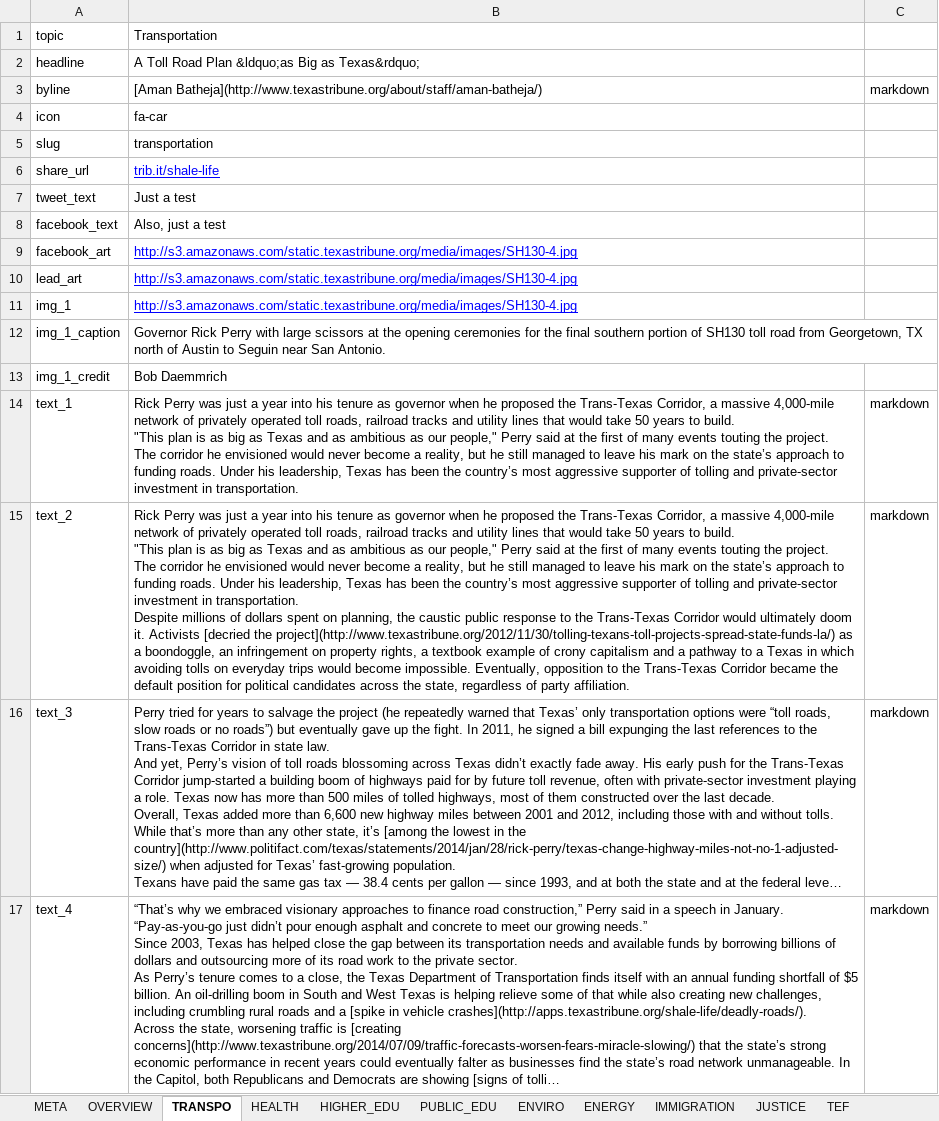
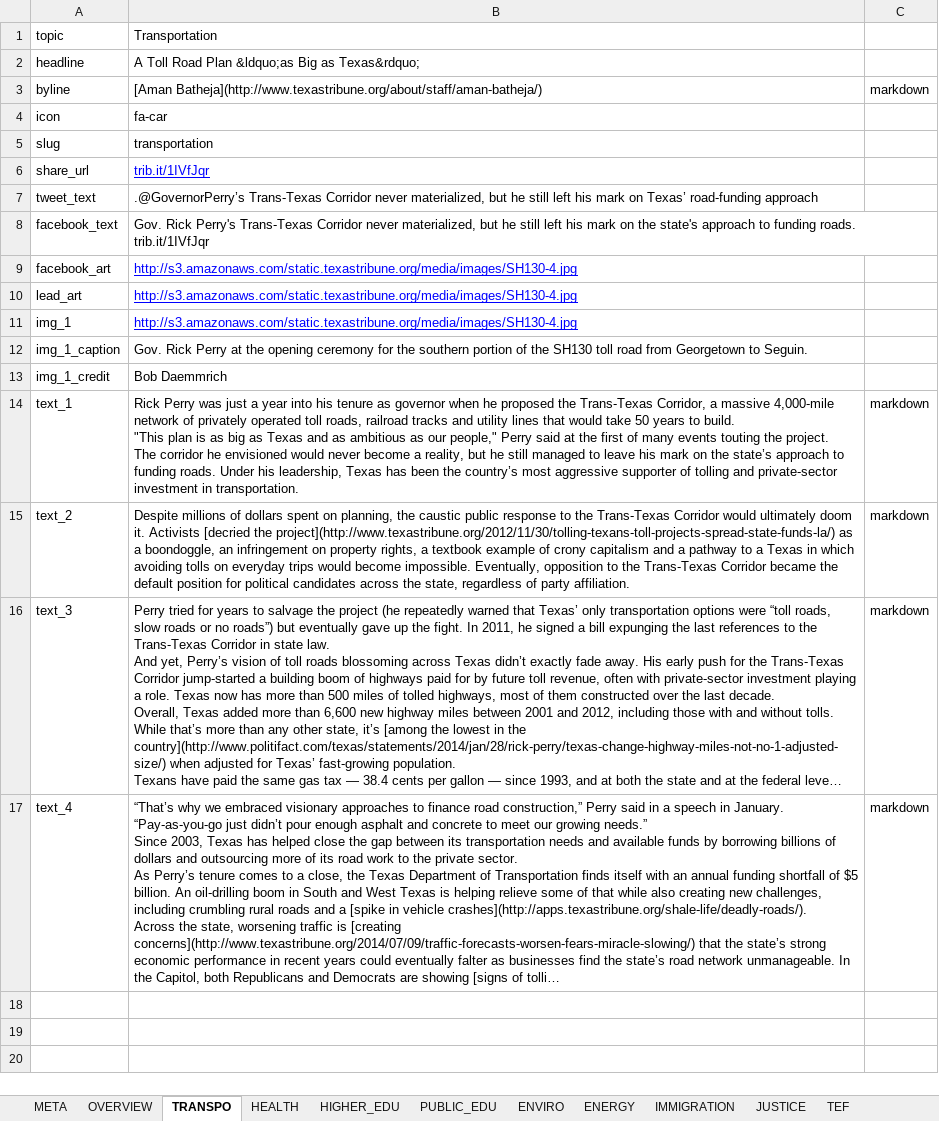
Before and after one commit to texastribune/perry-legacy, an Excel workbook: data.xlsx, sheet TRANSPO, drawn as a sheet; long unchanged cells end in …; values as stored, in another font and other column widths than the file's, no borders; charts and pictures not drawn; ↵ is a line break in a cell; the diff names each change by its address in the sheet, - before the commit and + after, or states it on an @@ line.

```diff
--- a/data.xlsx (sheet TRANSPO)
+++ b/data.xlsx (sheet TRANSPO)
-B6: trib.it/shale-life
+B6: trib.it/1IVfJqr
-B7: Just a test
+B7: .@GovernorPerry’s Trans-Texas Corridor never materialized, but he still left his mark on Texas’ road-funding approach
-B8: Also, just a test
+B8: Gov. Rick Perry's Trans-Texas Corridor never materialized, but he still left his mark on the state's approach to funding roads. trib.it/1IVfJqr
-B12: Governor Rick Perry with large scissors at the opening ceremonies for the final southern portion of SH130 toll road from Georgetown, TX north of Austin to Seguin near San Antonio.
+B12: Gov. Rick Perry at the opening ceremony for the southern portion of the SH130 toll road from Georgetown to Seguin.
-B15: Rick Perry was just a year into his tenure as governor when he proposed the Trans-Texas Corridor, a massive 4,000-mile network of privately operated toll roads, railroad tracks and utility lines that would take 50 years to build. ↵ "This plan is as big as Texas and as ambitious as our people," Perry said at the first of many events touting the project. ↵ The corridor he envisioned would never become a reality, but he still managed to leave his mark on the state’s approach to funding roads. Under his leadership, Texas has been the country’s most aggressive supporter of tolling and private-sector investment in transportation. ↵ Despite millions…
+B15: Despite millions…
```
Also changed, not shown: sheet OVERVIEW, sheet HIGHER_EDU, sheet HEALTH, sheet PUBLIC_EDU, sheet META, sheet TEF, 4 more sheets, 13 other files.
